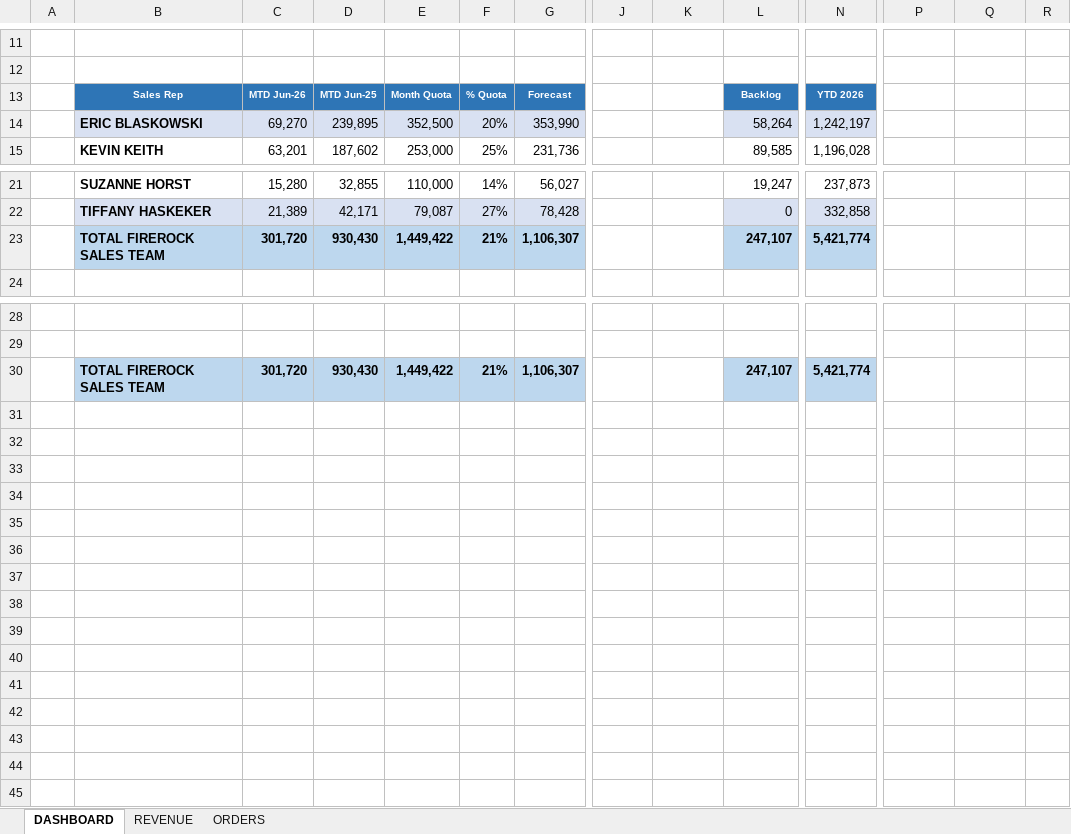
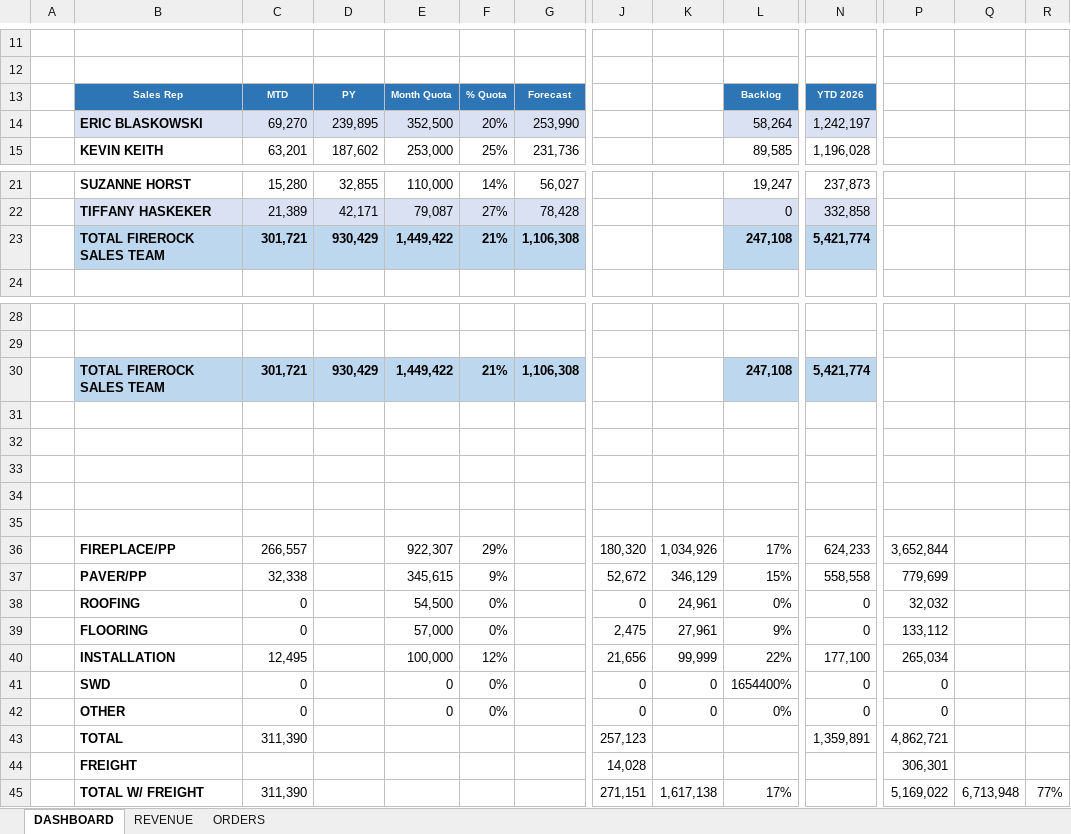
Before and after one commit to FmendelsohnDino/firerock-dashboard, an Excel workbook: sales_report.xlsx, sheet DASHBOARD, drawn as a sheet; only a part is shown, gaps mark what is left out; values as stored, in another font and other column widths than the file's, no borders; rows hold the shown columns only; the diff names each change by its address in the sheet, - before the commit and + after, or states it on an @@ line.

```diff
--- a/sales_report.xlsx (sheet DASHBOARD)
+++ b/sales_report.xlsx (sheet DASHBOARD)
-C13: MTD Jun-26
+C13: MTD
-D13: MTD Jun-25
+D13: PY
-G14: 353,990
+G14: 253,990
-C23: 301,720
+C23: 301,721
-D23: 930,430
+D23: 930,429
-G23: 1,106,307
+G23: 1,106,308
-L23: 247,107
+L23: 247,108
-C30: 301,720
+C30: 301,721
-D30: 930,430
+D30: 930,429
-G30: 1,106,307
+G30: 1,106,308
-L30: 247,107
+L30: 247,108
+row 31: (empty)
+row 32: (empty)
+row 33: (empty)
+row 34: (empty)
+row 35: (empty)
+row 36:  | FIREPLACE/PP | 266,557 |  | 922,307 | 29% |  | 180,320 | 1,034,926 | 17% | 624,233 | 3,652,844
+row 37:  | PAVER/PP | 32,338 |  | 345,615 | 9% |  | 52,672 | 346,129 | 15% | 558,558 | 779,699
+row 38:  | ROOFING | 0 |  | 54,500 | 0% |  | 0 | 24,961 | 0% | 0 | 32,032
+row 39:  | FLOORING | 0 |  | 57,000 | 0% |  | 2,475 | 27,961 | 9% | 0 | 133,112
+row 40:  | INSTALLATION | 12,495 |  | 100,000 | 12% |  | 21,656 | 99,999 | 22% | 177,100 | 265,034
+row 41:  | SWD | 0 |  | 0 | 0% |  | 0 | 0 | 1654400% | 0 | 0
+row 42:  | OTHER | 0 |  | 0 | 0% |  | 0 | 0 | 0% | 0 | 0
+row 43:  | TOTAL | 311,390 |  |  |  |  | 257,123 |  |  | 1,359,891 | 4,862,721
+row 44:  | FREIGHT |  |  |  |  |  | 14,028 |  |  |  | 306,301
+row 45:  | TOTAL W/ FREIGHT | 311,390 |  |  |  |  | 271,151 | 1,617,138 | 17% |  | 5,169,022 | 6,713,948 | 77%
```
Also changed, not shown: sheet REVENUE.
